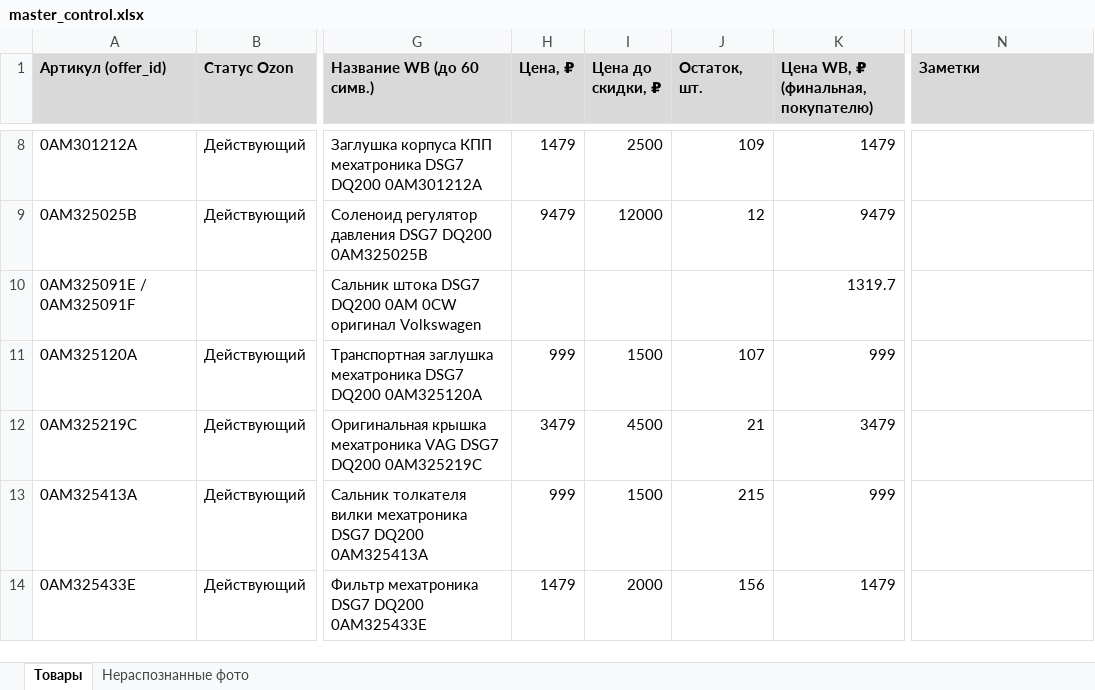
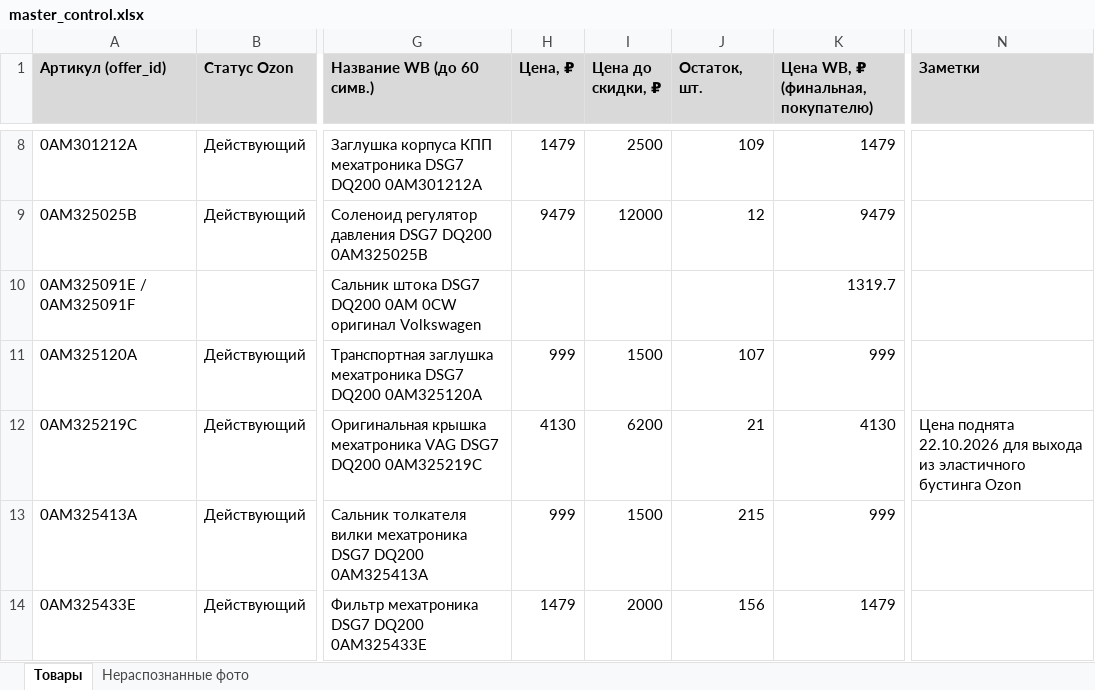
Before and after one commit to antongrigorenko844-prog/marketplace-agent, an Excel workbook: data/master_control.xlsx, sheet Товары, drawn as a sheet; only a part is shown, gaps mark what is left out; values as stored, in another font and other column widths than the file's, no borders; charts and pictures not drawn; the diff covers the shown part only; the diff names each change by its address in the sheet, - before the commit and + after, or states it on an @@ line.

```diff
--- a/data/master_control.xlsx (sheet Товары)
+++ b/data/master_control.xlsx (sheet Товары)
-H12 (Цена, ₽): 3479
+H12 (Цена, ₽): 4130
-I12 (Цена до скидки, ₽): 4500
+I12 (Цена до скидки, ₽): 6200
-K12: 3479
+K12: 4130
-N12 (Заметки): (empty)
+N12 (Заметки): Цена поднята 22.10.2026 для выхода из эластичного бустинга Ozon
```
Also changed, not shown: 35 edited cells elsewhere in this sheet, charts or pictures.
